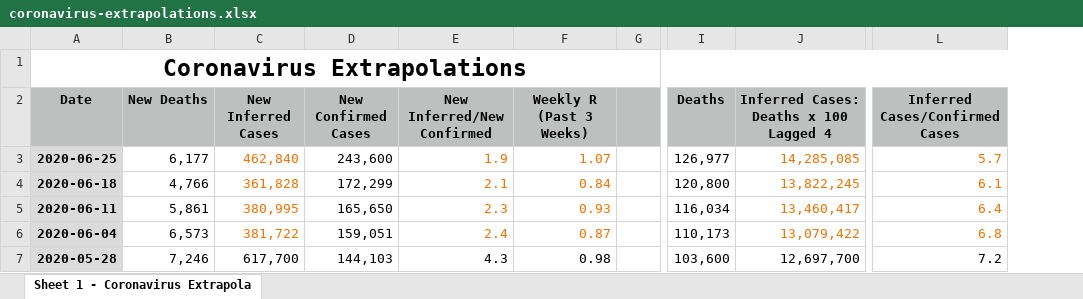
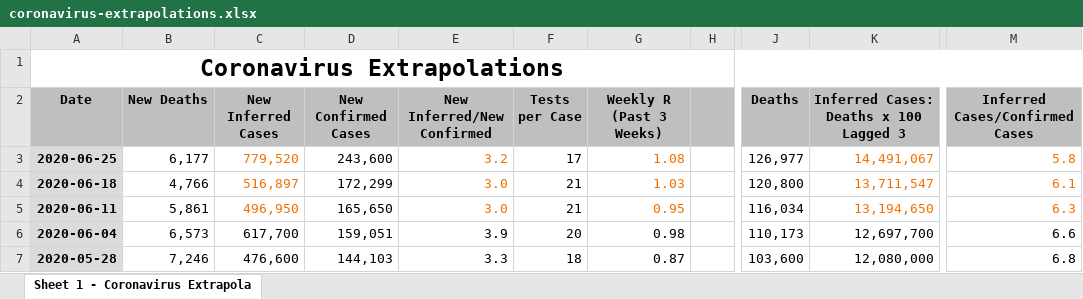
Before and after one commit to flumenhabitans/public-files, an Excel workbook: coronavirus-extrapolations.xlsx, sheet Sheet 1 - Coronavirus Extrapola, drawn as a sheet; only a part is shown, gaps mark what is left out; values as stored, in another font and other column widths than the file's, no borders; addresses are those after the commit; the diff covers the shown part only; the diff names each change by its address in the sheet, - before the commit and + after, or states it on an @@ line.

Commit message:
coronavirus-extrapolations

```diff
--- a/coronavirus-extrapolations.xlsx (sheet Sheet 1 - Coronavirus Extrapola)
+++ b/coronavirus-extrapolations.xlsx (sheet Sheet 1 - Coronavirus Extrapola)
+column F (Tests per Case), rows 3-7: 17 | 21 | 21 | 20 | 18
-K2: Inferred Cases: Deaths x 100 Lagged 4
+K2: Inferred Cases: Deaths x 100 Lagged 3
-C3 (New Inferred Cases): 462,840
+C3 (New Inferred Cases): 779,520
-E3 (New Inferred/New Confirmed): 1.9
+E3 (New Inferred/New Confirmed): 3.2
-G3 (Weekly R (Past 3 Weeks)): 1.07
+G3 (Weekly R (Past 3 Weeks)): 1.08
-K3: 14,285,085
+K3: 14,491,067
-M3 (Inferred Cases/Confirmed Cases): 5.7
+M3 (Inferred Cases/Confirmed Cases): 5.8
-C4 (New Inferred Cases): 361,828
+C4 (New Inferred Cases): 516,897
-E4 (New Inferred/New Confirmed): 2.1
+E4 (New Inferred/New Confirmed): 3.0
-G4 (Weekly R (Past 3 Weeks)): 0.84
+G4 (Weekly R (Past 3 Weeks)): 1.03
-K4: 13,822,245
+K4: 13,711,547
-C5 (New Inferred Cases): 380,995
+C5 (New Inferred Cases): 496,950
-E5 (New Inferred/New Confirmed): 2.3
+E5 (New Inferred/New Confirmed): 3.0
-G5 (Weekly R (Past 3 Weeks)): 0.93
+G5 (Weekly R (Past 3 Weeks)): 0.95
-K5: 13,460,417
+K5: 13,194,650
-M5 (Inferred Cases/Confirmed Cases): 6.4
+M5 (Inferred Cases/Confirmed Cases): 6.3
-C6 (New Inferred Cases): 381,722
+C6 (New Inferred Cases): 617,700
-C6 text colour: #F27100
+C6 text colour: black
-E6 (New Inferred/New Confirmed): 2.4
+E6 (New Inferred/New Confirmed): 3.9
-E6 text colour: #F27100
+E6 text colour: black
-G6 (Weekly R (Past 3 Weeks)): 0.87
+G6 (Weekly R (Past 3 Weeks)): 0.98
-G6 text colour: #F27100
+G6 text colour: black
-K6: 13,079,422
+K6: 12,697,700
-K6 text colour: #F27100
+K6 text colour: black
-M6 (Inferred Cases/Confirmed Cases): 6.8
+M6 (Inferred Cases/Confirmed Cases): 6.6
-M6 text colour: #F27100
+M6 text colour: black
-C7 (New Inferred Cases): 617,700
+C7 (New Inferred Cases): 476,600
-E7 (New Inferred/New Confirmed): 4.3
+E7 (New Inferred/New Confirmed): 3.3
-G7 (Weekly R (Past 3 Weeks)): 0.98
+G7 (Weekly R (Past 3 Weeks)): 0.87
-K7: 12,697,700
+K7: 12,080,000
-M7 (Inferred Cases/Confirmed Cases): 7.2
+M7 (Inferred Cases/Confirmed Cases): 6.8
```
Also changed, not shown: 1 removed row and 74 edited cells elsewhere in this sheet, formulas that keep their value, 1 other file.
